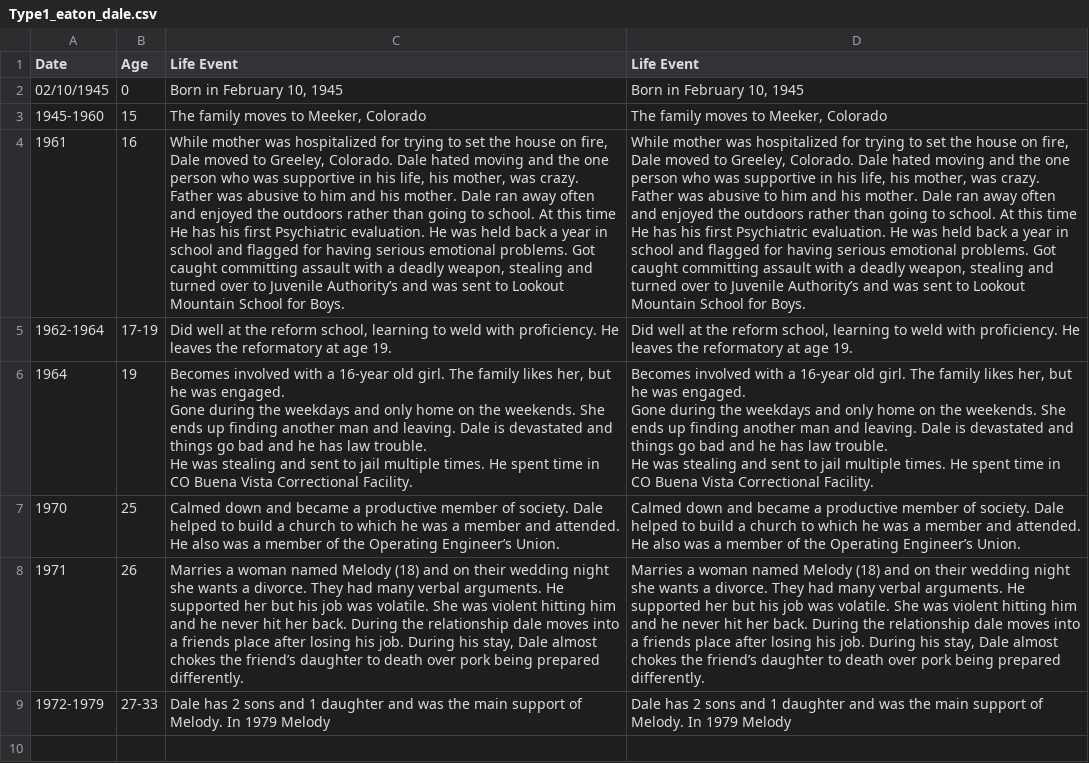
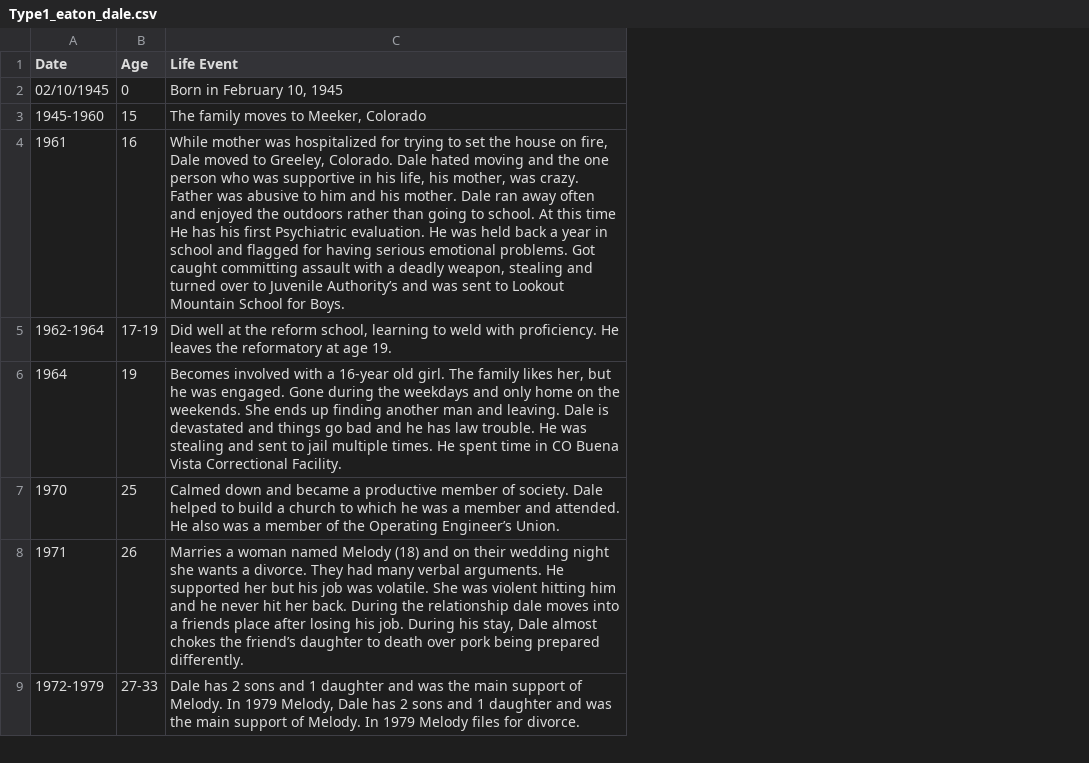
Before and after one commit to ajithksenthil/CrimeArchetypes, a CSV file: mnt/data/csv/Type1_eaton_dale.csv, drawn as a sheet; only a part is shown; ↵ is a line break in a cell; the diff covers the shown part only; the diff names each change by its address in the sheet, - before the commit and + after, or states it on an @@ line.

Commit message:
CLEANED_Type1_eaton_dale.csv

```diff
--- a/mnt/data/csv/Type1_eaton_dale.csv
+++ b/mnt/data/csv/Type1_eaton_dale.csv
-column D (Life Event), rows 2-9: Born in February 10, 1945 | The family moves to Meeker, Colorado | While mother was hospitalized for trying to set the house on fire, Dale moved to Greeley, Colorado. Dale hated moving and the one person who was supportive in his life, his mother, was crazy. Father was abusive to him and his mother. Dale ran away often and enjoyed the outdoors rather than going to school. At this time He has his first Psychiatric evaluation. He was held back a year in school and flagged for having serious emotional problems. Got caught committing assault with a deadly weapon, stealing and turned over to Juvenile Authority’s and was sent to Lookout Mountain School for Boys. | Did well at the reform school, learning to weld with proficiency. He leaves the reformatory at age 19. | Becomes involved with a 16-year old girl. The family likes her, but he was engaged. ↵ Gone during the weekdays and only home on the weekends. She ends up finding another man and leaving. Dale is devastated and things go bad and he has law trouble. ↵ He was stealing and sent to jail multiple times. He spent time in CO Buena Vista Correctional Facility. | Calmed down and became a productive member of society. Dale helped to build a church to which he was a member and attended. He also was a member of the Operating Engineer’s Union. | Marries a woman named Melody (18) and on their wedding night she wants a divorce. They had many verbal arguments. He supported her but his job was volatile. She was violent hitting him and he never hit her back. During the relationship dale moves into a friends place after losing his job. During his stay, Dale almost chokes the friend’s daughter to death over pork being prepared differently. | Dale has 2 sons and 1 daughter and was the main support of Melody. In 1979 Melody
-C6 (Life Event): …Correctional Facility.
+C6 (Life Event): …Correctional Facility.
-C9 (Life Event): …In 1979 Melody
+C9 (Life Event): …In 1979 Melody, Dale has 2 sons and 1 daughter and was the main support of Melody. In 1979 Melody files for divorce.
-row 10: (empty)
```
Also changed, not shown: 4 removed rows and 8 edited cells elsewhere in this file.
